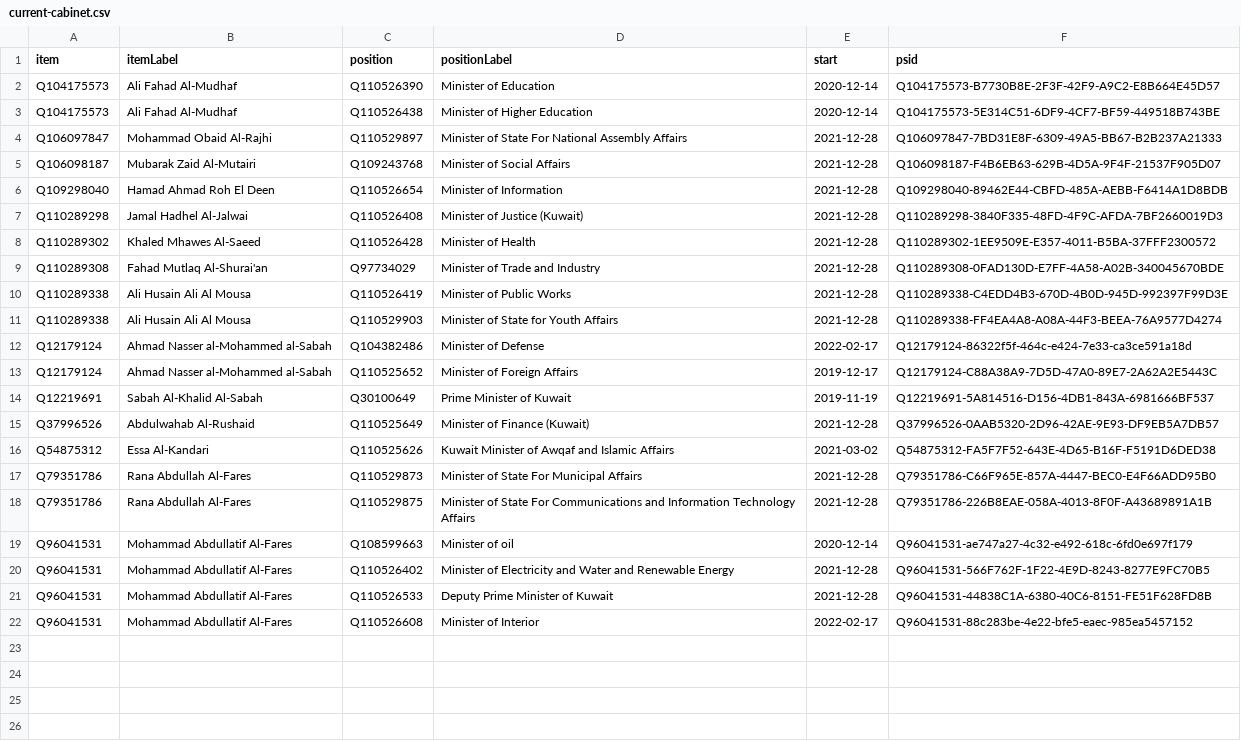
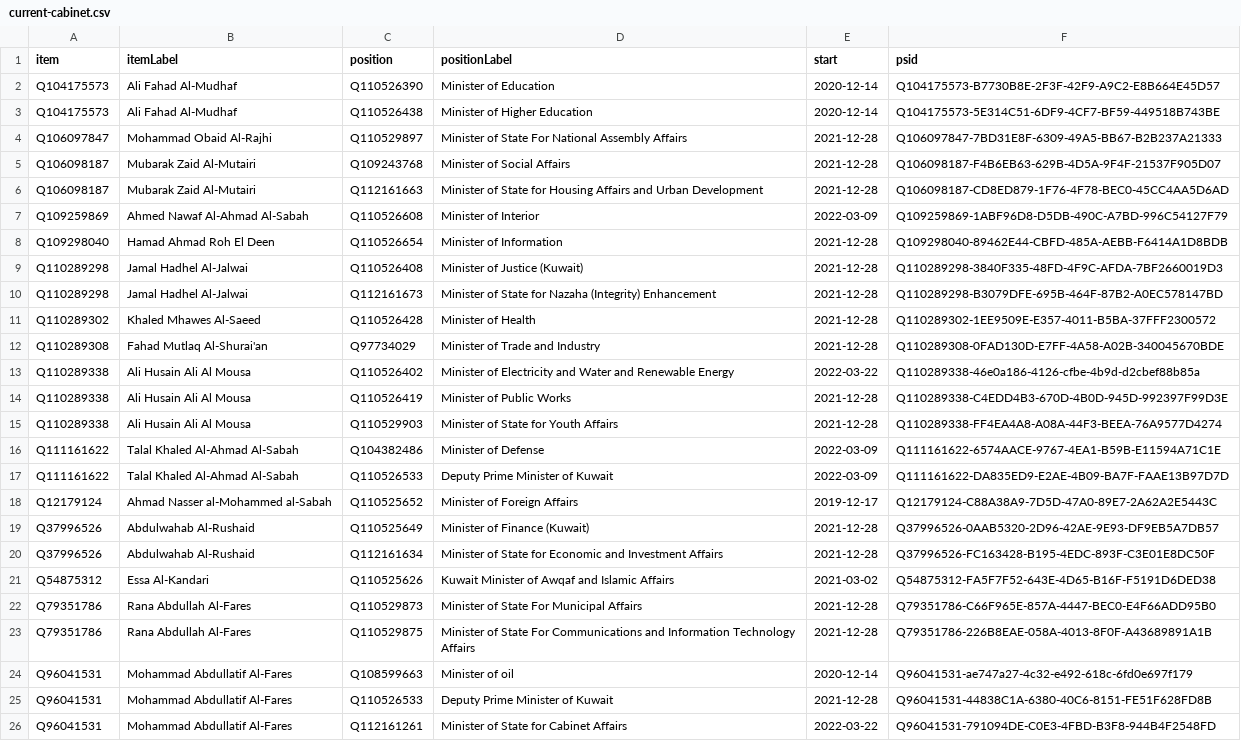
Before and after one commit to every-politician-scrapers/kuwait-ministers, a CSV file: wikidata/results/current-cabinet.csv, drawn as a sheet.

Commit message:
Run SPARQL queries

```diff
--- a/wikidata/results/current-cabinet.csv
+++ b/wikidata/results/current-cabinet.csv
@@ -5,12 +5,17 @@ Q106097847,Mohammad Obaid Al-Rajhi,Q110529897,Minister of State For National Ass
 Q106098187,Mubarak Zaid Al-Mutairi,Q109243768,Minister of Social Affairs,2021-12-28,Q106098187-F4B6EB63-629B-4D5A-9F4F-21537F905D07
+Q106098187,Mubarak Zaid Al-Mutairi,Q112161663,Minister of State for Housing Affairs and Urban Development,2021-12-28,Q106098187-CD8ED879-1F76-4F78-BEC0-45CC4AA5D6AD
+Q109259869,Ahmed Nawaf Al-Ahmad Al-Sabah,Q110526608,Minister of Interior,2022-03-09,Q109259869-1ABF96D8-D5DB-490C-A7BD-996C54127F79
 Q109298040,Hamad Ahmad Roh El Deen,Q110526654,Minister of Information,2021-12-28,Q109298040-89462E44-CBFD-485A-AEBB-F6414A1D8BDB
 Q110289298,Jamal Hadhel Al-Jalwai,Q110526408,Minister of Justice (Kuwait),2021-12-28,Q110289298-3840F335-48FD-4F9C-AFDA-7BF2660019D3
+Q110289298,Jamal Hadhel Al-Jalwai,Q112161673,Minister of State for Nazaha (Integrity) Enhancement,2021-12-28,Q110289298-B3079DFE-695B-464F-87B2-A0EC578147BD
 Q110289302,Khaled Mhawes Al-Saeed,Q110526428,Minister of Health,2021-12-28,Q110289302-1EE9509E-E357-4011-B5BA-37FFF2300572
 Q110289308,Fahad Mutlaq Al-Shurai'an,Q97734029,Minister of Trade and Industry,2021-12-28,Q110289308-0FAD130D-E7FF-4A58-A02B-340045670BDE
+Q110289338,Ali Husain Ali Al Mousa,Q110526402,Minister of Electricity and Water and Renewable Energy,2022-03-22,Q110289338-46e0a186-4126-cfbe-4b9d-d2cbef88b85a
 Q110289338,Ali Husain Ali Al Mousa,Q110526419,Minister of Public Works,2021-12-28,Q110289338-C4EDD4B3-670D-4B0D-945D-992397F99D3E
 Q110289338,Ali Husain Ali Al Mousa,Q110529903,Minister of State for Youth Affairs,2021-12-28,Q110289338-FF4EA4A8-A08A-44F3-BEEA-76A9577D4274
-Q12179124,Ahmad Nasser al-Mohammed al-Sabah,Q104382486,Minister of Defense,2022-02-17,Q12179124-86322f5f-464c-e424-7e33-ca3ce591a18d
+Q111161622,Talal Khaled Al-Ahmad Al-Sabah,Q104382486,Minister of Defense,2022-03-09,Q111161622-6574AACE-9767-4EA1-B59B-E11594A71C1E
+Q111161622,Talal Khaled Al-Ahmad Al-Sabah,Q110526533,Deputy Prime Minister of Kuwait,2022-03-09,Q111161622-DA835ED9-E2AE-4B09-BA7F-FAAE13B97D7D
 Q12179124,Ahmad Nasser al-Mohammed al-Sabah,Q110525652,Minister of Foreign Affairs,2019-12-17,Q12179124-C88A38A9-7D5D-47A0-89E7-2A62A2E5443C
-Q12219691,Sabah Al-Khalid Al-Sabah,Q30100649,Prime Minister of Kuwait,2019-11-19,Q12219691-5A814516-D156-4DB1-843A-6981666BF537
 Q37996526,Abdulwahab Al-Rushaid,Q110525649,Minister of Finance (Kuwait),2021-12-28,Q37996526-0AAB5320-2D96-42AE-9E93-DF9EB5A7DB57
+Q37996526,Abdulwahab Al-Rushaid,Q112161634,Minister of State for Economic and Investment Affairs,2021-12-28,Q37996526-FC163428-B195-4EDC-893F-C3E01E8DC50F
 Q54875312,Essa Al-Kandari,Q110525626,Kuwait Minister of Awqaf and Islamic Affairs,2021-03-02,Q54875312-FA5F7F52-643E-4D65-B16F-F5191D6DED38
@@ -19,4 +24,3 @@ Q79351786,Rana Abdullah Al-Fares,Q110529875,Minister of State For Communications
 Q96041531,Mohammad Abdullatif Al-Fares,Q108599663,Minister of oil,2020-12-14,Q96041531-ae747a27-4c32-e492-618c-6fd0e697f179
-Q96041531,Mohammad Abdullatif Al-Fares,Q110526402,Minister of Electricity and Water and Renewable Energy,2021-12-28,Q96041531-566F762F-1F22-4E9D-8243-8277E9FC70B5
 Q96041531,Mohammad Abdullatif Al-Fares,Q110526533,Deputy Prime Minister of Kuwait,2021-12-28,Q96041531-44838C1A-6380-40C6-8151-FE51F628FD8B
-Q96041531,Mohammad Abdullatif Al-Fares,Q110526608,Minister of Interior,2022-02-17,Q96041531-88c283be-4e22-bfe5-eaec-985ea5457152
+Q96041531,Mohammad Abdullatif Al-Fares,Q112161261,Minister of State for Cabinet Affairs,2022-03-22,Q96041531-791094DE-C0E3-4FBD-B3F8-944B4F2548FD
```
